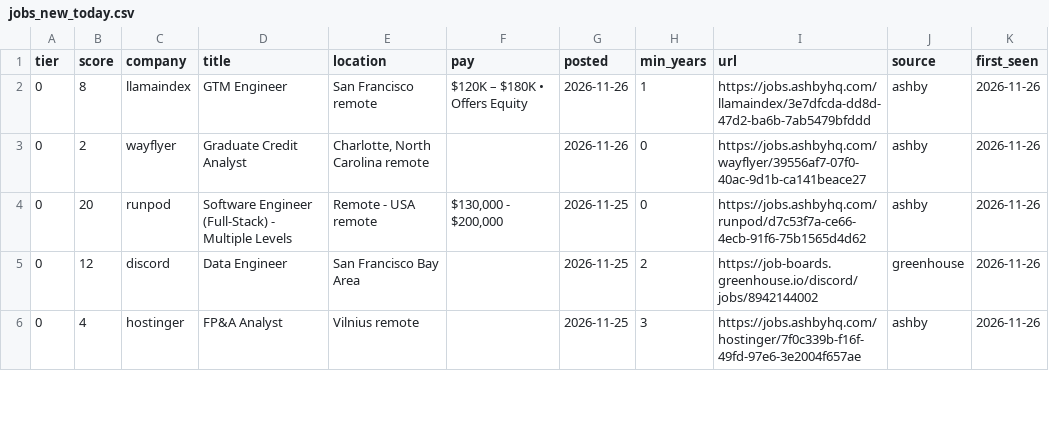
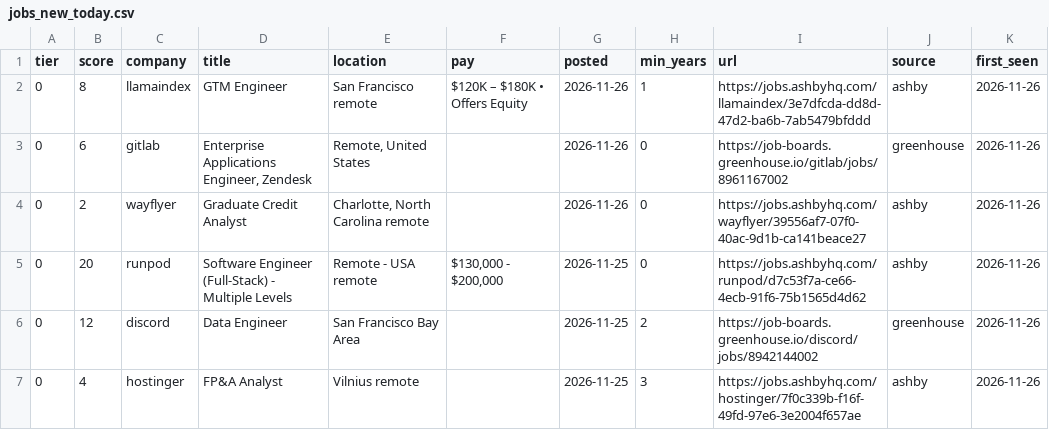
Before and after one commit to CH6RIZARD/CH6RIZARD.github.io, a CSV file: .hunt/jobs_new_today.csv, drawn as a sheet; only a part is shown; the diff names each change by its address in the sheet, - before the commit and + after, or states it on an @@ line.

```diff
--- a/.hunt/jobs_new_today.csv
+++ b/.hunt/jobs_new_today.csv
+row 3: 0 | 6 | gitlab | Enterprise Applications Engineer, Zendesk | Remote, United States |  | 2026-11-26 | 0 | https://job-boards.greenhouse.io/gitlab/jobs/8961167002 | greenhouse | 2026-11-26
```
Also changed, not shown: .hunt/jobs_all.csv, 5 other files.
